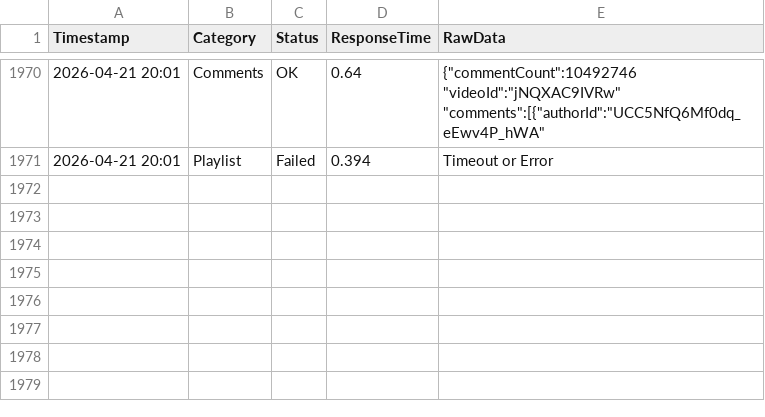
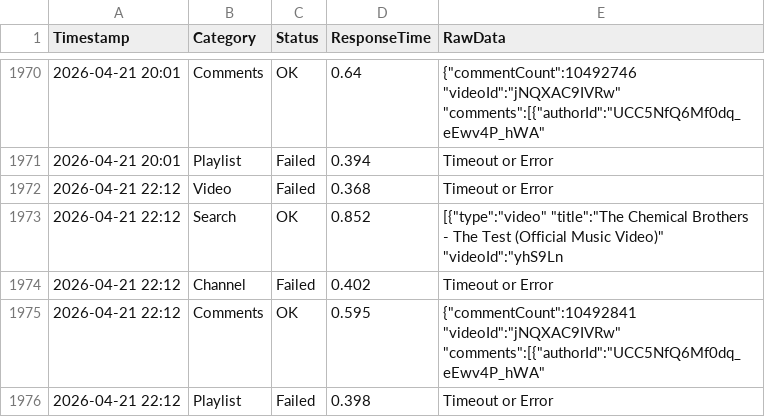
Before and after one commit to yuto1106110/invidious-health, a CSV file: logs/invidious.ducks.party_.csv, drawn as a sheet; only a part is shown, gaps mark what is left out; the diff names each change by its address in the sheet, - before the commit and + after, or states it on an @@ line.

```diff
--- a/logs/invidious.ducks.party_.csv
+++ b/logs/invidious.ducks.party_.csv
+row 1972: 2026-04-21 22:12 | Video | Failed | 0.368 | Timeout or Error
+row 1973: 2026-04-21 22:12 | Search | OK | 0.852 | [{"type":"video" "title":"The Chemical Brothers - The Test (Official Music Video)" "videoId":"yhS9Ln
+row 1974: 2026-04-21 22:12 | Channel | Failed | 0.402 | Timeout or Error
+row 1975: 2026-04-21 22:12 | Comments | OK | 0.595 | {"commentCount":10492841 "videoId":"jNQXAC9IVRw" "comments":[{"authorId":"UCC5NfQ6Mf0dq_eEwv4P_hWA"
+row 1976: 2026-04-21 22:12 | Playlist | Failed | 0.398 | Timeout or Error
```
Also changed, not shown: logs/inv.kamuridesu.com_.csv, logs/invidious.f5.si_.csv, 8 other files.
